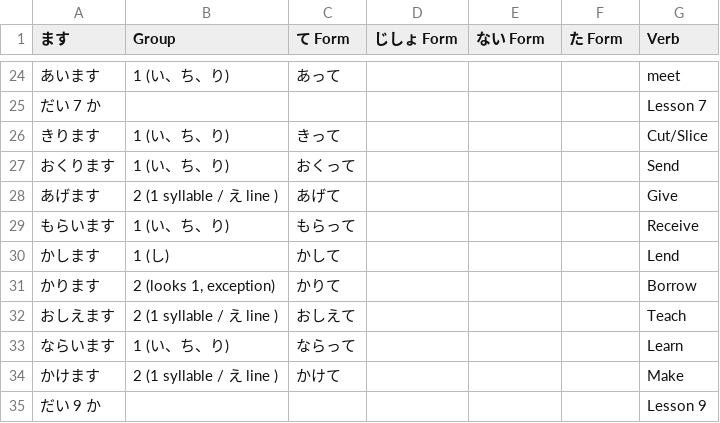
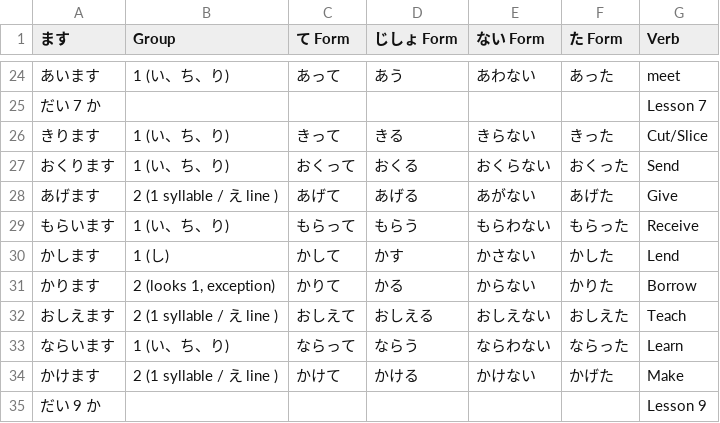
Before and after one commit to kb108109012-sudo/nihongo_flash_cards, a CSV file: assets/verb_masu.csv, drawn as a sheet; only a part is shown, gaps mark what is left out; the diff covers the shown part only.

Commit message:
Update verb_masu.csv
Added all the forms for until lesson 10

```diff
--- a/assets/verb_masu.csv
+++ b/assets/verb_masu.csv
@@ -24,12 +24,12 @@
-あいます,1 (い、ち、り),あって,,,,meet
+あいます,1 (い、ち、り),あって,あう,あわない,あった,meet
 だい 7 か,,,,,,Lesson 7
-きります,1 (い、ち、り),きって,,,,Cut/Slice
-おくります,1 (い、ち、り),おくって,,,,Send
-あげます,2 (1 syllable / え line ),あげて,,,,Give
-もらいます,1 (い、ち、り),もらって,,,,Receive
-かします,1 (し),かして,,,,Lend
-かります,"2 (looks  1, exception)",かりて,,,,Borrow
-おしえます,2 (1 syllable / え line ),おしえて,,,,Teach
-ならいます,1 (い、ち、り),ならって,,,,Learn
-かけます,2 (1 syllable / え line ),かけて,,,,Make
+きります,1 (い、ち、り),きって,きる,きらない,きった,Cut/Slice
+おくります,1 (い、ち、り),おくって,おくる,おくらない,おくった,Send
+あげます,2 (1 syllable / え line ),あげて,あげる,あがない,あげた,Give
+もらいます,1 (い、ち、り),もらって,もらう,もらわない,もらった,Receive
+かします,1 (し),かして,かす,かさない,かした,Lend
+かります,"2 (looks  1, exception)",かりて,かる,からない,かりた,Borrow
+おしえます,2 (1 syllable / え line ),おしえて,おしえる,おしえない,おしえた,Teach
+ならいます,1 (い、ち、り),ならって,ならう,ならわない,ならった,Learn
+かけます,2 (1 syllable / え line ),かけて,かける,かけない,かげた,Make
 だい 9 か,,,,,,Lesson 9
```
Also changed, not shown: 44 edited cells elsewhere in this file.
